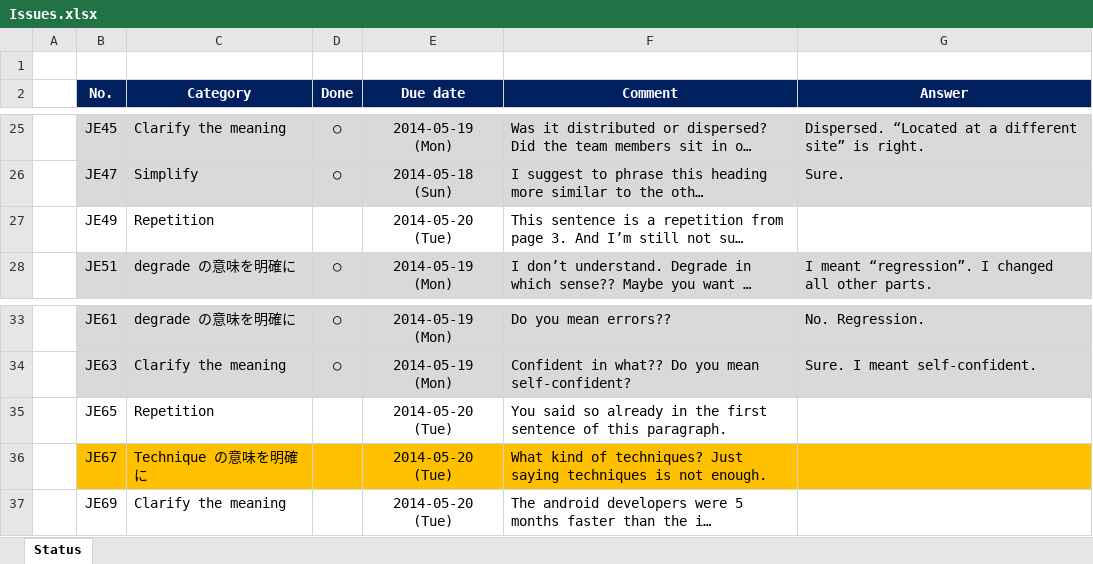
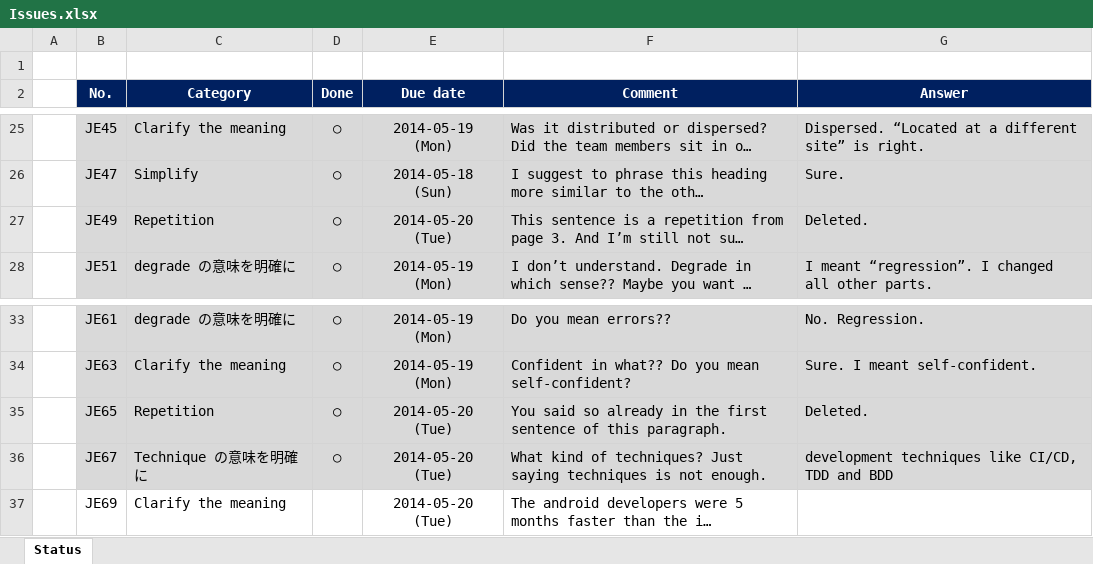
Before and after one commit to hageyahhoo/agile2014, an Excel workbook: Issues.xlsx, sheet Status, drawn as a sheet; only a part is shown, gaps mark what is left out; long unchanged cells end in …; values as stored, in another font and other column widths than the file's, no borders; the diff names each change by its address in the sheet, - before the commit and + after, or states it on an @@ line.

Commit message:
Done : JE49,JE65,JE67

```diff
--- a/Issues.xlsx (sheet Status)
+++ b/Issues.xlsx (sheet Status)
-B27:G27 fill: none
+B27:G27 fill: #D9D9D9
-D27 (Done): (empty)
+D27 (Done): ○
-G27 (Answer): (empty)
+G27 (Answer): Deleted.
-B35:G35 fill: none
+B35:G35 fill: #D9D9D9
-D35:D36 (Done): (empty)
+D35:D36 (Done): ○
-G35 (Answer): (empty)
+G35 (Answer): Deleted.
-B36:G36 fill: #FFC000
+B36:G36 fill: #D9D9D9
-G36 (Answer): (empty)
+G36 (Answer): development techniques like CI/CD, TDD and BDD
```
Also changed, not shown: 1 other file.
